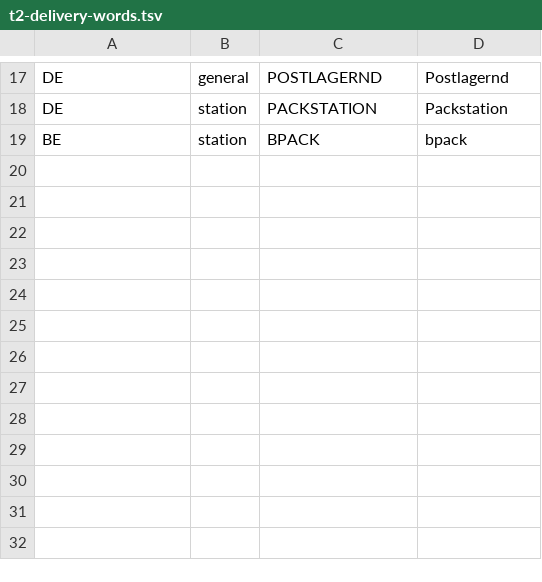
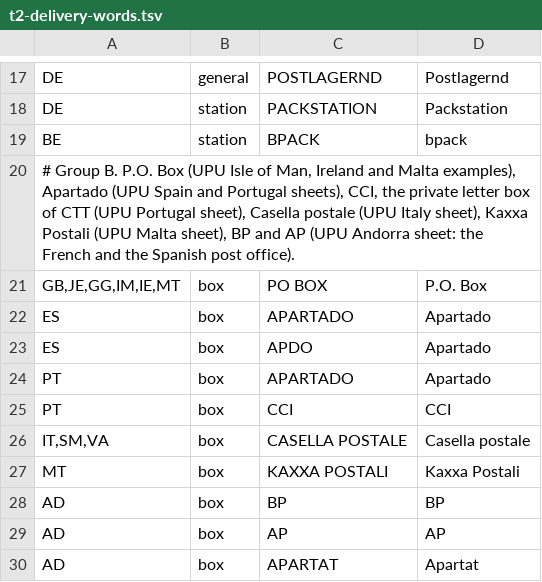
Before and after one commit to recursive-ai-oss/onecontact-csharp, a TSV file: src/OneContact/Addresses/Data/T2/t2-delivery-words.tsv, drawn as a sheet; only a part is shown, gaps mark what is left out.

```diff
--- a/src/OneContact/Addresses/Data/T2/t2-delivery-words.tsv
+++ b/src/OneContact/Addresses/Data/T2/t2-delivery-words.tsv
@@ -19 +19,12 @@ DE	station	PACKSTATION	Packstation
 BE	station	BPACK	bpack
+# Group B. P.O. Box (UPU Isle of Man, Ireland and Malta examples), Apartado (UPU Spain and Portugal sheets), CCI, the private letter box of CTT (UPU Portugal sheet), Casella postale (UPU Italy sheet), Kaxxa Postali (UPU Malta sheet), BP and AP (UPU Andorra sheet: the French and the Spanish post office).
+GB,JE,GG,IM,IE,MT	box	PO BOX	P.O. Box
+ES	box	APARTADO	Apartado
+ES	box	APDO	Apartado
+PT	box	APARTADO	Apartado
+PT	box	CCI	CCI
+IT,SM,VA	box	CASELLA POSTALE	Casella postale
+MT	box	KAXXA POSTALI	Kaxxa Postali
+AD	box	BP	BP
+AD	box	AP	AP
+AD	box	APARTAT	Apartat
```
Also changed, not shown: src/OneContact/Addresses/Data/T2/t2-countries.tsv, src/OneContact/Addresses/Data/T2/t2-country-names.tsv, 21 other files.
